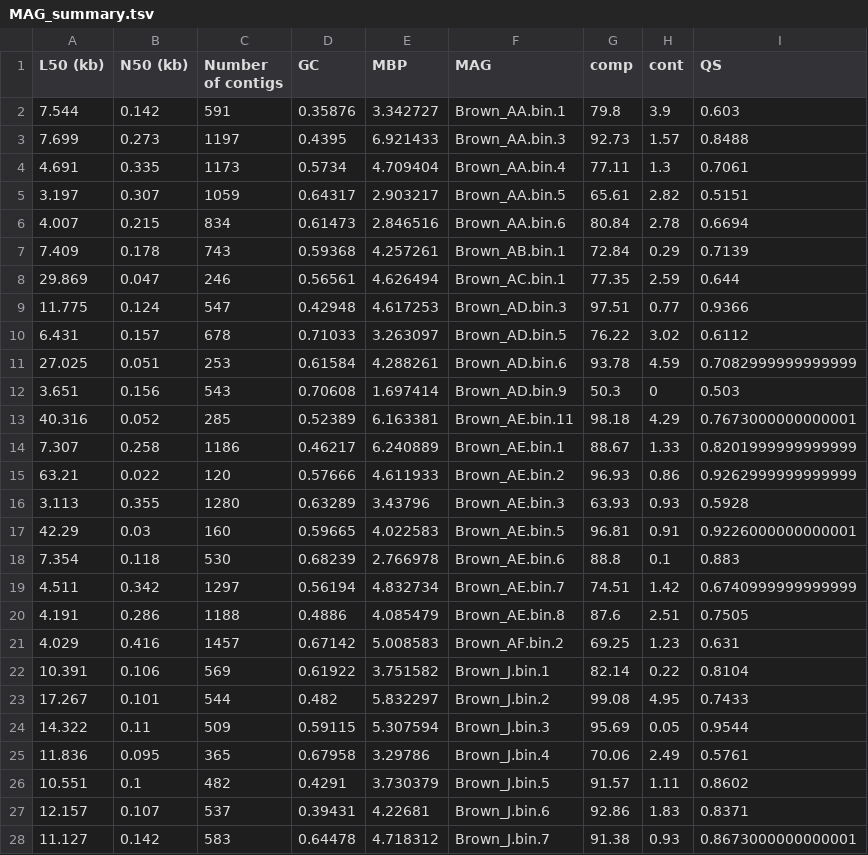
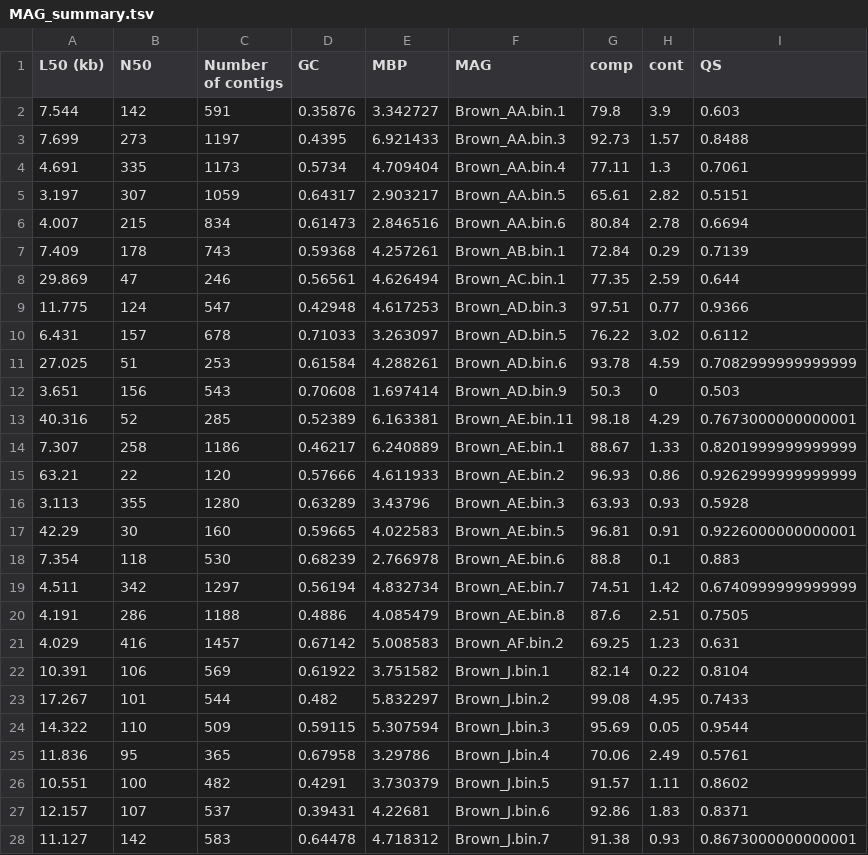
Before and after one commit to jorondo1/borealMoss, a TSV file: data/R_out/MAG_summary.tsv, drawn as a sheet; only a part is shown; the diff covers the shown part only.

```diff
--- a/data/R_out/MAG_summary.tsv
+++ b/data/R_out/MAG_summary.tsv
@@ -1,28 +1,28 @@
-L50 (kb)	N50 (kb)	Number of contigs	GC	MBP	MAG	comp	cont	QS
-7.544	0.142	591	0.35876	3.342727	Brown_AA.bin.1	79.8	3.9	0.603
-7.699	0.273	1197	0.4395	6.921433	Brown_AA.bin.3	92.73	1.57	0.8488
-4.691	0.335	1173	0.5734	4.709404	Brown_AA.bin.4	77.11	1.3	0.7061
-3.197	0.307	1059	0.64317	2.903217	Brown_AA.bin.5	65.61	2.82	0.5151
-4.007	0.215	834	0.61473	2.846516	Brown_AA.bin.6	80.84	2.78	0.6694
-7.409	0.178	743	0.59368	4.257261	Brown_AB.bin.1	72.84	0.29	0.7139
-29.869	0.047	246	0.56561	4.626494	Brown_AC.bin.1	77.35	2.59	0.644
-11.775	0.124	547	0.42948	4.617253	Brown_AD.bin.3	97.51	0.77	0.9366
-6.431	0.157	678	0.71033	3.263097	Brown_AD.bin.5	76.22	3.02	0.6112
-27.025	0.051	253	0.61584	4.288261	Brown_AD.bin.6	93.78	4.59	0.7082999999999999
-3.651	0.156	543	0.70608	1.697414	Brown_AD.bin.9	50.3	0	0.503
-40.316	0.052	285	0.52389	6.163381	Brown_AE.bin.11	98.18	4.29	0.7673000000000001
-7.307	0.258	1186	0.46217	6.240889	Brown_AE.bin.1	88.67	1.33	0.8201999999999999
-63.21	0.022	120	0.57666	4.611933	Brown_AE.bin.2	96.93	0.86	0.9262999999999999
-3.113	0.355	1280	0.63289	3.43796	Brown_AE.bin.3	63.93	0.93	0.5928
-42.29	0.03	160	0.59665	4.022583	Brown_AE.bin.5	96.81	0.91	0.9226000000000001
-7.354	0.118	530	0.68239	2.766978	Brown_AE.bin.6	88.8	0.1	0.883
-4.511	0.342	1297	0.56194	4.832734	Brown_AE.bin.7	74.51	1.42	0.6740999999999999
-4.191	0.286	1188	0.4886	4.085479	Brown_AE.bin.8	87.6	2.51	0.7505
-4.029	0.416	1457	0.67142	5.008583	Brown_AF.bin.2	69.25	1.23	0.631
-10.391	0.106	569	0.61922	3.751582	Brown_J.bin.1	82.14	0.22	0.8104
-17.267	0.101	544	0.482	5.832297	Brown_J.bin.2	99.08	4.95	0.7433
-14.322	0.11	509	0.59115	5.307594	Brown_J.bin.3	95.69	0.05	0.9544
-11.836	0.095	365	0.67958	3.29786	Brown_J.bin.4	70.06	2.49	0.5761
-10.551	0.1	482	0.4291	3.730379	Brown_J.bin.5	91.57	1.11	0.8602
-12.157	0.107	537	0.39431	4.22681	Brown_J.bin.6	92.86	1.83	0.8371
-11.127	0.142	583	0.64478	4.718312	Brown_J.bin.7	91.38	0.93	0.8673000000000001
+L50 (kb)	N50	Number of contigs	GC	MBP	MAG	comp	cont	QS
+7.544	142	591	0.35876	3.342727	Brown_AA.bin.1	79.8	3.9	0.603
+7.699	273	1197	0.4395	6.921433	Brown_AA.bin.3	92.73	1.57	0.8488
+4.691	335	1173	0.5734	4.709404	Brown_AA.bin.4	77.11	1.3	0.7061
+3.197	307	1059	0.64317	2.903217	Brown_AA.bin.5	65.61	2.82	0.5151
+4.007	215	834	0.61473	2.846516	Brown_AA.bin.6	80.84	2.78	0.6694
+7.409	178	743	0.59368	4.257261	Brown_AB.bin.1	72.84	0.29	0.7139
+29.869	47	246	0.56561	4.626494	Brown_AC.bin.1	77.35	2.59	0.644
+11.775	124	547	0.42948	4.617253	Brown_AD.bin.3	97.51	0.77	0.9366
+6.431	157	678	0.71033	3.263097	Brown_AD.bin.5	76.22	3.02	0.6112
+27.025	51	253	0.61584	4.288261	Brown_AD.bin.6	93.78	4.59	0.7082999999999999
+3.651	156	543	0.70608	1.697414	Brown_AD.bin.9	50.3	0	0.503
+40.316	52	285	0.52389	6.163381	Brown_AE.bin.11	98.18	4.29	0.7673000000000001
+7.307	258	1186	0.46217	6.240889	Brown_AE.bin.1	88.67	1.33	0.8201999999999999
+63.21	22	120	0.57666	4.611933	Brown_AE.bin.2	96.93	0.86	0.9262999999999999
+3.113	355	1280	0.63289	3.43796	Brown_AE.bin.3	63.93	0.93	0.5928
+42.29	30	160	0.59665	4.022583	Brown_AE.bin.5	96.81	0.91	0.9226000000000001
+7.354	118	530	0.68239	2.766978	Brown_AE.bin.6	88.8	0.1	0.883
+4.511	342	1297	0.56194	4.832734	Brown_AE.bin.7	74.51	1.42	0.6740999999999999
+4.191	286	1188	0.4886	4.085479	Brown_AE.bin.8	87.6	2.51	0.7505
+4.029	416	1457	0.67142	5.008583	Brown_AF.bin.2	69.25	1.23	0.631
+10.391	106	569	0.61922	3.751582	Brown_J.bin.1	82.14	0.22	0.8104
+17.267	101	544	0.482	5.832297	Brown_J.bin.2	99.08	4.95	0.7433
+14.322	110	509	0.59115	5.307594	Brown_J.bin.3	95.69	0.05	0.9544
+11.836	95	365	0.67958	3.29786	Brown_J.bin.4	70.06	2.49	0.5761
+10.551	100	482	0.4291	3.730379	Brown_J.bin.5	91.57	1.11	0.8602
+12.157	107	537	0.39431	4.22681	Brown_J.bin.6	92.86	1.83	0.8371
+11.127	142	583	0.64478	4.718312	Brown_J.bin.7	91.38	0.93	0.8673000000000001
```
Also changed, not shown: 86 edited cells elsewhere in this file, out/nMAG_statistics_full.csv, out/nMAG_stats_eremio.csv, 3 other files.
